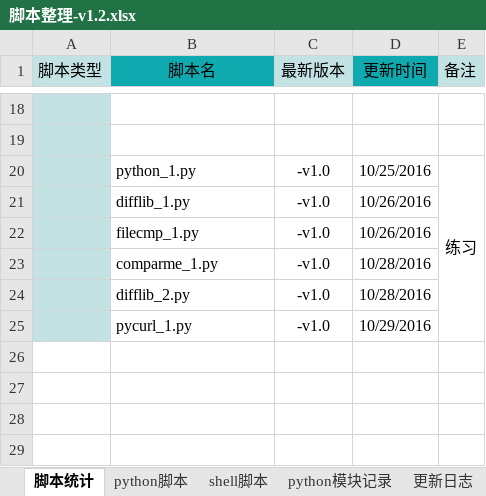
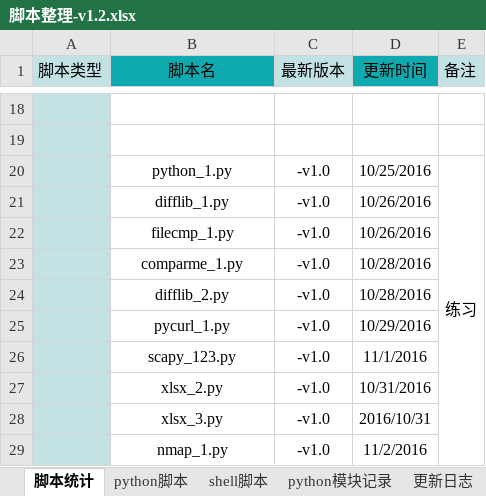
Before and after one commit to hddata/test, an Excel workbook: 脚本整理-v1.2.xlsx, sheet 脚本统计, drawn as a sheet; only a part is shown, gaps mark what is left out; values as stored, in another font and other column widths than the file's, no borders; the diff names each change by its address in the sheet, - before the commit and + after, or states it on an @@ line.

```diff
--- a/脚本整理-v1.2.xlsx (sheet 脚本统计)
+++ b/脚本整理-v1.2.xlsx (sheet 脚本统计)
-B20:B25 alignment: left
+B20:B25 alignment: center
+row 26:  | scapy_123.py | -v1.0 | 11/1/2016
+row 27:  | xlsx_2.py | -v1.0 | 10/31/2016
+row 28:  | xlsx_3.py | -v1.0 | 2016/10/31
+row 29:  | nmap_1.py | -v1.0 | 11/2/2016
```
Also changed, not shown: sheet python脚本, sheet shell脚本.
